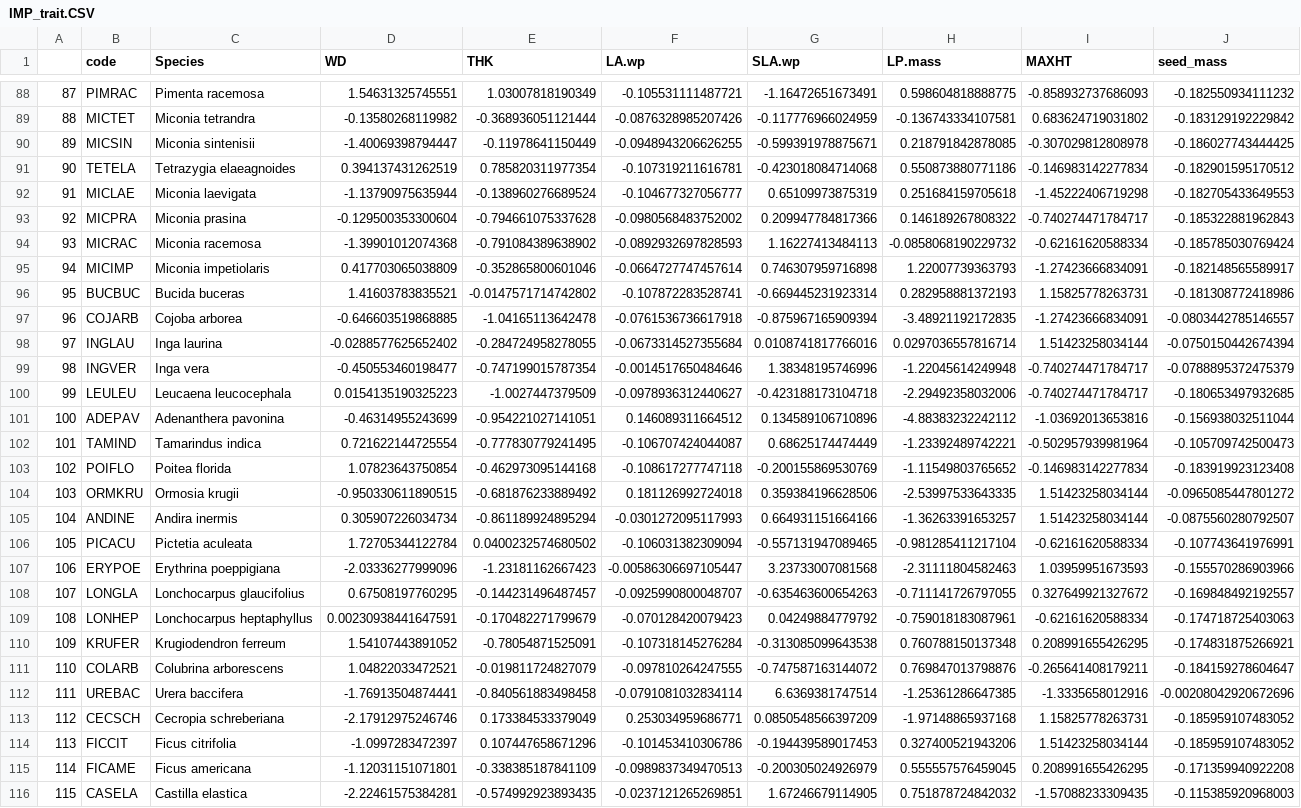
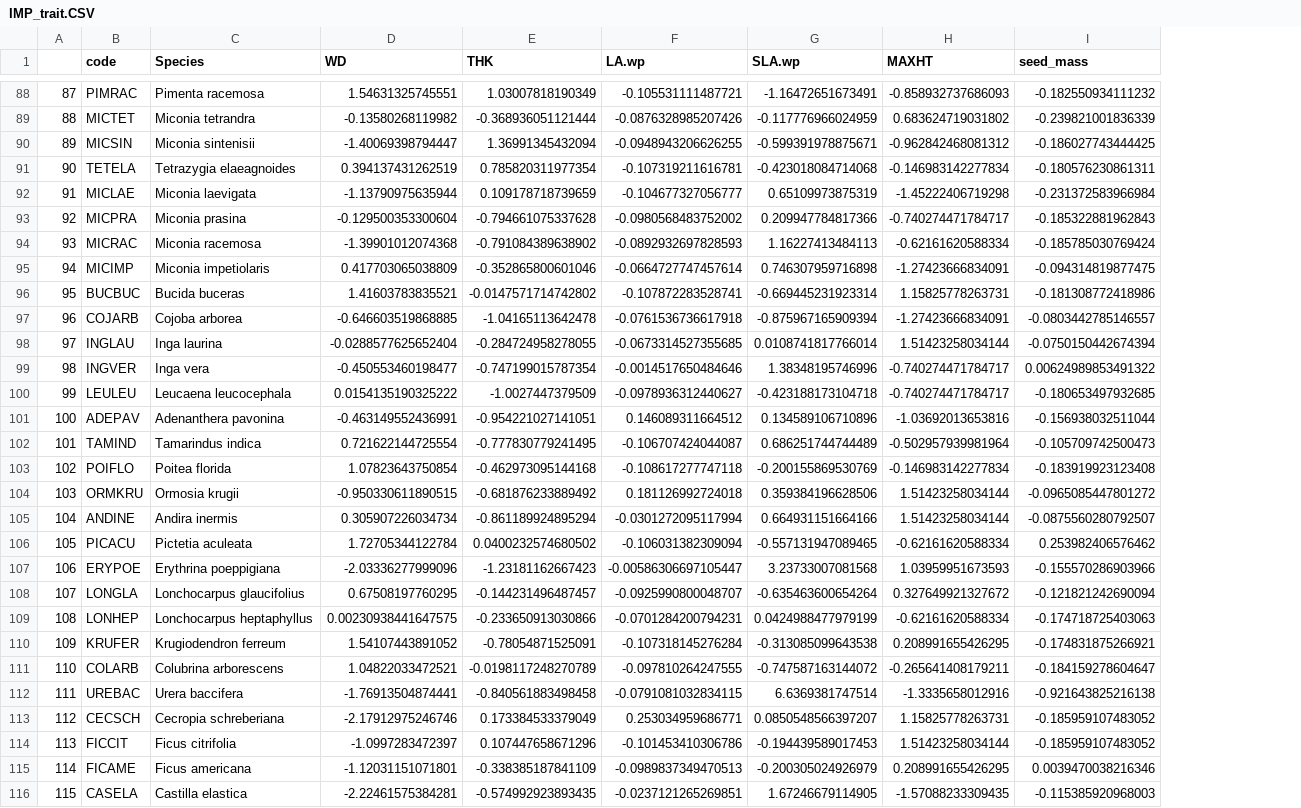
Before and after one commit to Laura-Moro/PR_Habitat_Change-, a CSV file: Data/Traits/IMP_trait.CSV, drawn as a sheet; only a part is shown, gaps mark what is left out; removed rows and columns are numbered as before the commit, all else as after; the diff covers the shown part only; the diff names each change by its address in the sheet, - before the commit and + after, or states it on an @@ line.

```diff
--- a/Data/Traits/IMP_trait.CSV
+++ b/Data/Traits/IMP_trait.CSV
-column H (LP.mass), rows 88-116: 0.598604818888775 | -0.136743334107581 | 0.218791842878085 | 0.550873880771186 | 0.251684159705618 | 0.146189267808322 | -0.0858068190229732 | 1.22007739363793 | 0.282958881372193 | -3.48921192172835 | 0.0297036557816714 | -1.22045614249948 | -2.29492358032006 | -4.88383232242112 | -1.23392489742221 | -1.11549803765652 | -2.53997533643335 | -1.36263391653257 | -0.981285411217104 | -2.31111804582463 | -0.711141726797055 | -0.759018183087961 | 0.760788150137348 | 0.769847013798876 | -1.25361286647385 | -1.97148865937168 | 0.327400521943206 | 0.555557576459045 | 0.751878724842032
-I89 (seed_mass): -0.183129192229842
+I89 (seed_mass): -0.239821001836339
-E90 (THK): -0.11978641150449
+E90 (THK): 1.36991345432094
-H90 (MAXHT): -0.307029812808978
+H90 (MAXHT): -0.962842468081312
-I91 (seed_mass): -0.182901595170512
+I91 (seed_mass): -0.180576230861311
-E92 (THK): -0.138960276689524
+E92 (THK): 0.109178718739659
-I92 (seed_mass): -0.182705433649553
+I92 (seed_mass): -0.231372583966984
-I95 (seed_mass): -0.182148565589917
+I95 (seed_mass): -0.094314819877475
-D98 (WD): -0.0288577625652402
+D98 (WD): -0.0288577625652404
-F98 (LA.wp): -0.0673314527355684
+F98 (LA.wp): -0.0673314527355685
-G98 (SLA.wp): 0.0108741817766016
+G98 (SLA.wp): 0.0108741817766014
-I99 (seed_mass): -0.0788895372475379
+I99 (seed_mass): 0.00624989853491322
-D100 (WD): 0.0154135190325223
+D100 (WD): 0.0154135190325222
-D101 (WD): -0.46314955243699
+D101 (WD): -0.463149552436991
-G102 (SLA.wp): 0.68625174474449
+G102 (SLA.wp): 0.686251744744489
-F105 (LA.wp): -0.0301272095117993
+F105 (LA.wp): -0.0301272095117994
-I106 (seed_mass): -0.107743641976991
+I106 (seed_mass): 0.253982406576462
-G108 (SLA.wp): -0.635463600654263
+G108 (SLA.wp): -0.635463600654264
-I108 (seed_mass): -0.169848492192557
+I108 (seed_mass): -0.121821242690094
-D109 (WD): 0.00230938441647591
+D109 (WD): 0.00230938441647575
-E109 (THK): -0.170482271799679
+E109 (THK): -0.233650913030866
-F109 (LA.wp): -0.070128420079423
+F109 (LA.wp): -0.0701284200794231
-G109 (SLA.wp): 0.04249884779792
+G109 (SLA.wp): 0.0424988477979199
-E111 (THK): -0.019811724827079
+E111 (THK): -0.0198117248270789
-F112 (LA.wp): -0.0791081032834114
+F112 (LA.wp): -0.0791081032834115
-I112 (seed_mass): -0.00208042920672696
+I112 (seed_mass): -0.921643825216138
-G113 (SLA.wp): 0.0850548566397209
+G113 (SLA.wp): 0.0850548566397207
-I115 (seed_mass): -0.171359940922208
+I115 (seed_mass): 0.0039470038216346
```
Also changed, not shown: 137 edited cells elsewhere in this file.
